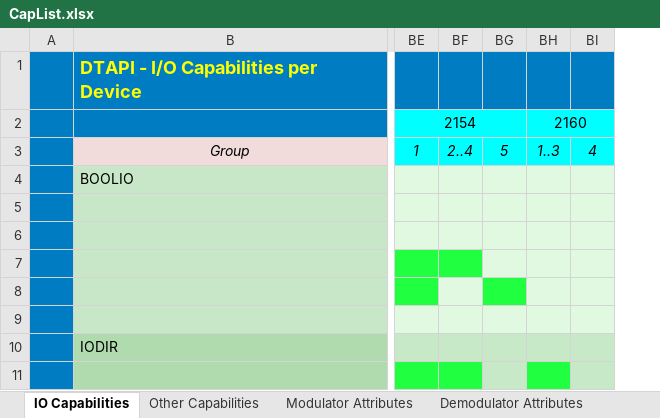
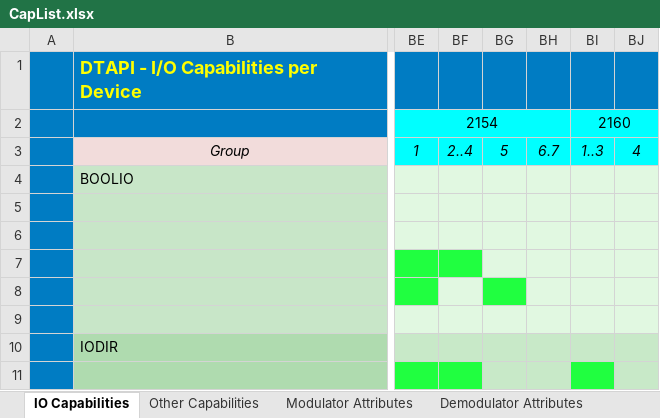
Before and after one commit to levic/dektec, an Excel workbook: LinuxSDK/DTAPI/Doc/CapList.xlsx, sheet IO Capabilities, drawn as a sheet; only a part is shown, gaps mark what is left out; values as stored, in another font and other column widths than the file's, no borders; the diff names each change by its address in the sheet, - before the commit and + after, or states it on an @@ line.

```diff
--- a/LinuxSDK/DTAPI/Doc/CapList.xlsx (sheet IO Capabilities)
+++ b/LinuxSDK/DTAPI/Doc/CapList.xlsx (sheet IO Capabilities)
+column BH, row 3: 6.7
```
Also changed, not shown: sheet Other Capabilities, 55 other files.
